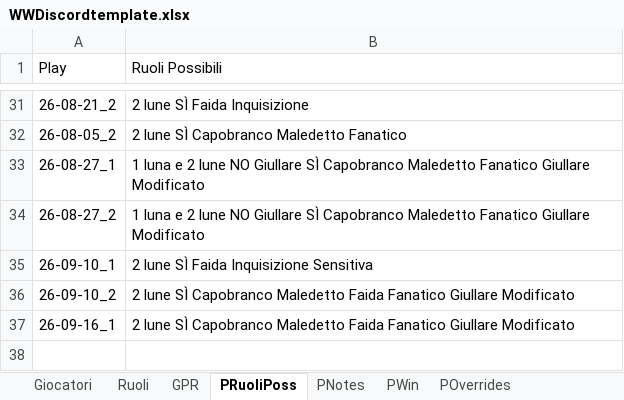
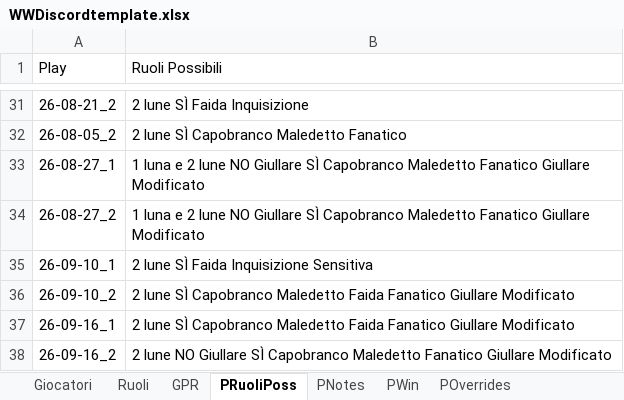
Before and after one commit to FilippoMart/WW-Discord, an Excel workbook: WWDiscordtemplate.xlsx, sheet PRuoliPoss, drawn as a sheet; only a part is shown, gaps mark what is left out; values as stored, in another font and other column widths than the file's, no borders; the diff names each change by its address in the sheet, - before the commit and + after, or states it on an @@ line.

```diff
--- a/WWDiscordtemplate.xlsx (sheet PRuoliPoss)
+++ b/WWDiscordtemplate.xlsx (sheet PRuoliPoss)
+row 38: 26-09-16_2 | 2 lune NO Giullare SÌ Capobranco Maledetto Fanatico Giullare Modificato
```
Also changed, not shown: sheet GPR, sheet PWin, 1 other file.
